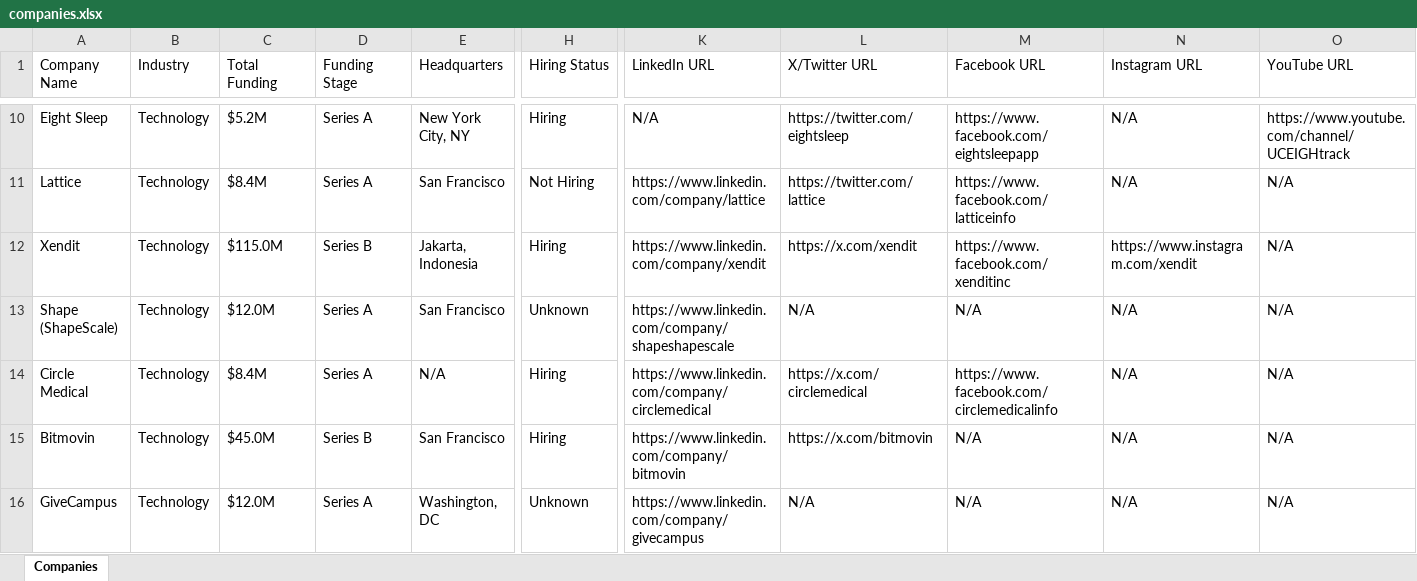
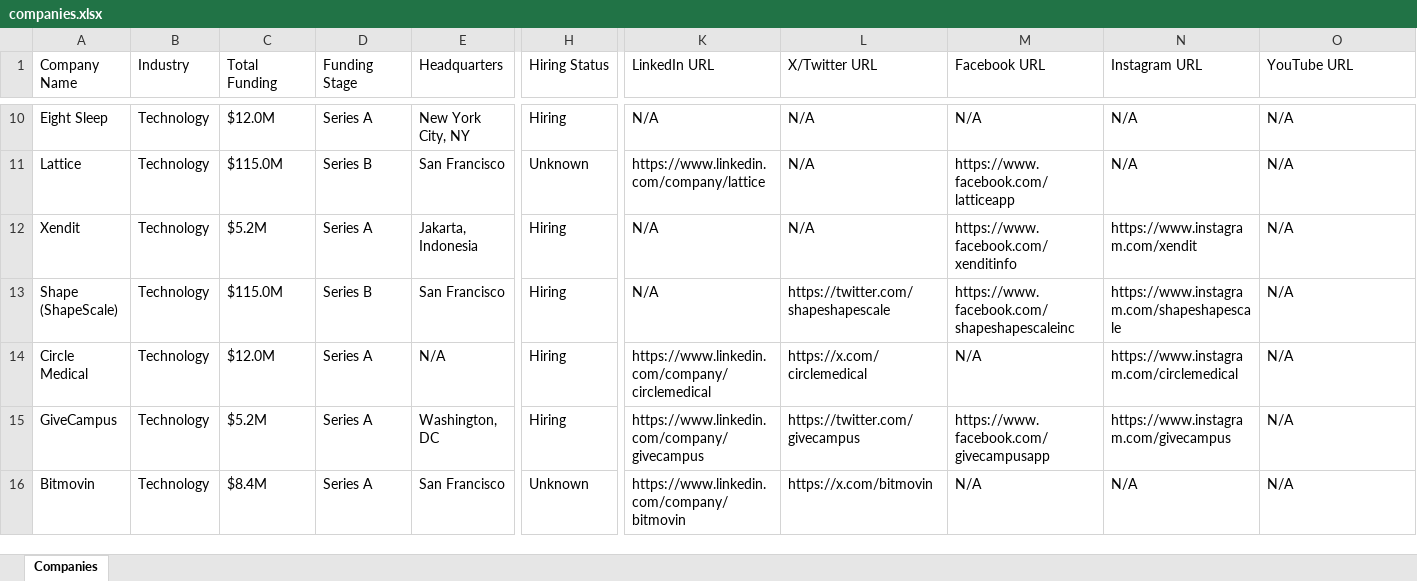
Before and after one commit to usergit535/talent_intelligence_project_2, an Excel workbook: output/companies.xlsx, sheet Companies, drawn as a sheet; only a part is shown, gaps mark what is left out; values as stored, in another font and other column widths than the file's, no cell formats; removed rows and columns are numbered as before the commit, all else as after; rows hold the shown columns only; the diff covers the shown part only; the diff names each change by its address in the sheet, - before the commit and + after, or states it on an @@ line.

```diff
--- a/output/companies.xlsx (sheet Companies)
+++ b/output/companies.xlsx (sheet Companies)
-C10 (Total Funding): $5.2M
+C10 (Total Funding): $12.0M
-L10 (X/Twitter URL): https://twitter.com/eightsleep
+L10 (X/Twitter URL): N/A
-M10 (Facebook URL): https://www.facebook.com/eightsleepapp
+M10 (Facebook URL): N/A
-O10 (YouTube URL): https://www.youtube.com/channel/UCEIGHtrack
+O10 (YouTube URL): N/A
-C11 (Total Funding): $8.4M
+C11 (Total Funding): $115.0M
-D11 (Funding Stage): Series A
+D11 (Funding Stage): Series B
-H11 (Hiring Status): Not Hiring
+H11 (Hiring Status): Unknown
-L11 (X/Twitter URL): https://twitter.com/lattice
+L11 (X/Twitter URL): N/A
-M11 (Facebook URL): https://www.facebook.com/latticeinfo
+M11 (Facebook URL): https://www.facebook.com/latticeapp
-C12 (Total Funding): $115.0M
+C12 (Total Funding): $5.2M
-D12 (Funding Stage): Series B
+D12 (Funding Stage): Series A
-K12 (LinkedIn URL): https://www.linkedin.com/company/xendit
+K12 (LinkedIn URL): N/A
-L12 (X/Twitter URL): https://x.com/xendit
+L12 (X/Twitter URL): N/A
-M12 (Facebook URL): https://www.facebook.com/xenditinc
+M12 (Facebook URL): https://www.facebook.com/xenditinfo
-C13 (Total Funding): $12.0M
+C13 (Total Funding): $115.0M
-D13 (Funding Stage): Series A
+D13 (Funding Stage): Series B
-H13 (Hiring Status): Unknown
+H13 (Hiring Status): Hiring
-K13 (LinkedIn URL): https://www.linkedin.com/company/shapeshapescale
+K13 (LinkedIn URL): N/A
-L13 (X/Twitter URL): N/A
+L13 (X/Twitter URL): https://twitter.com/shapeshapescale
-M13 (Facebook URL): N/A
+M13 (Facebook URL): https://www.facebook.com/shapeshapescaleinc
-N13 (Instagram URL): N/A
+N13 (Instagram URL): https://www.instagram.com/shapeshapescale
-C14 (Total Funding): $8.4M
+C14 (Total Funding): $12.0M
-M14 (Facebook URL): https://www.facebook.com/circlemedicalinfo
+M14 (Facebook URL): N/A
-N14 (Instagram URL): N/A
+N14 (Instagram URL): https://www.instagram.com/circlemedical
-row 15: Bitmovin | Technology | $45.0M | Series B | San Francisco | Hiring | https://www.linkedin.com/company/bitmovin | https://x.com/bitmovin | N/A | N/A | N/A
-C15 (Total Funding): $12.0M
+C15 (Total Funding): $5.2M
-H15 (Hiring Status): Unknown
+H15 (Hiring Status): Hiring
-L15 (X/Twitter URL): N/A
+L15 (X/Twitter URL): https://twitter.com/givecampus
-M15 (Facebook URL): N/A
+M15 (Facebook URL): https://www.facebook.com/givecampusapp
-N15 (Instagram URL): N/A
+N15 (Instagram URL): https://www.instagram.com/givecampus
+row 16: Bitmovin | Technology | $8.4M | Series A | San Francisco | Unknown | https://www.linkedin.com/company/bitmovin | https://x.com/bitmovin | N/A | N/A | N/A
```
Also changed, not shown: 14 added rows, 14 removed rows and 383 edited cells elsewhere in this sheet, cell formats, 1 other file.
